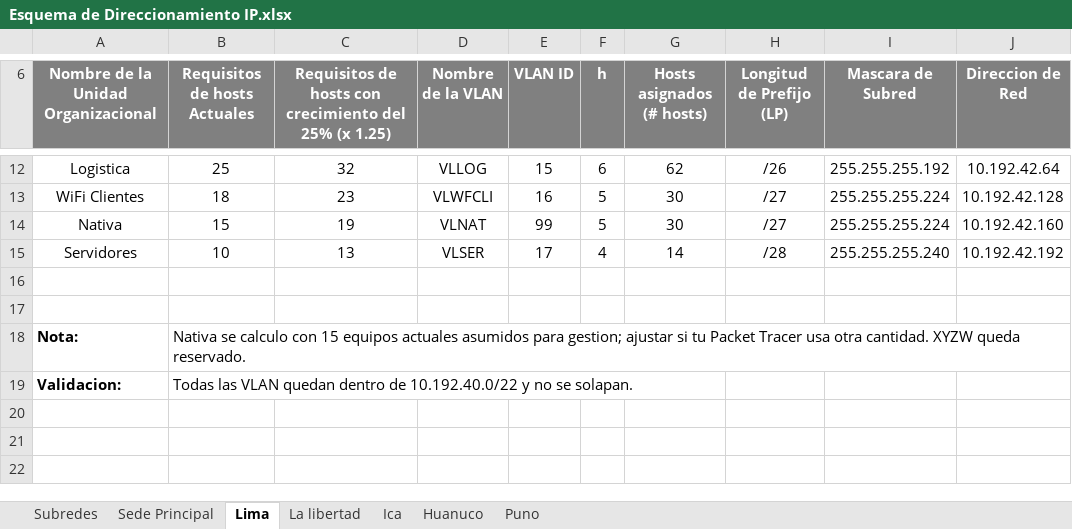
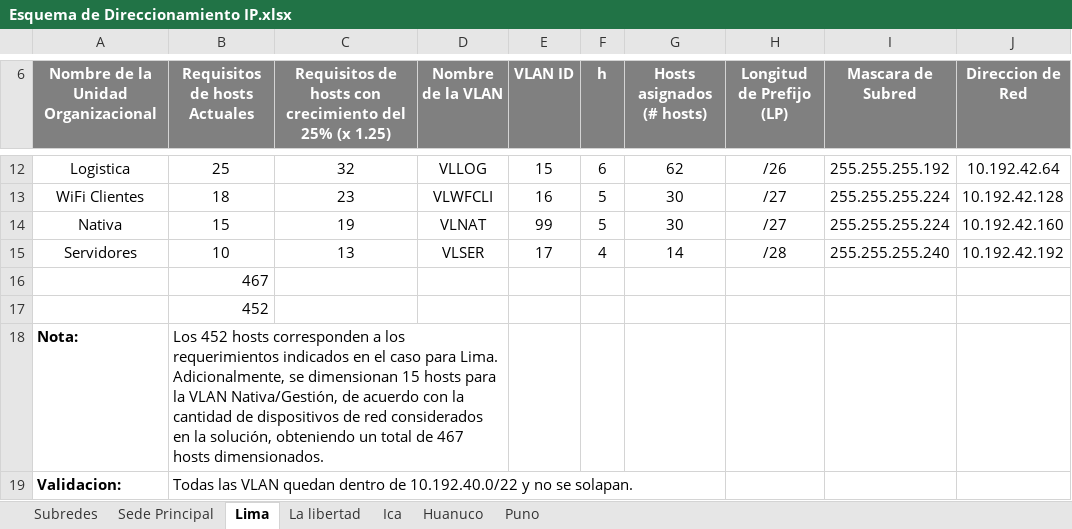
Before and after one commit to zGIKS/redes-scripts, an Excel workbook: excel-final/Esquema de Direccionamiento IP.xlsx, sheet Lima, drawn as a sheet; only a part is shown, gaps mark what is left out; values as stored, in another font and other column widths than the file's, no borders; charts and pictures not drawn; the diff names each change by its address in the sheet, - before the commit and + after, or states it on an @@ line.

```diff
--- a/excel-final/Esquema de Direccionamiento IP.xlsx (sheet Lima)
+++ b/excel-final/Esquema de Direccionamiento IP.xlsx (sheet Lima)
-B16 (Requisitos de hosts Actuales): (empty)
+B16 (Requisitos de hosts Actuales): 467
-B17 (Requisitos de hosts Actuales): (empty)
+B17 (Requisitos de hosts Actuales): 452
-B18 (Requisitos de hosts Actuales): Nativa se calculo con 15 equipos actuales asumidos para gestion; ajustar si tu Packet Tracer usa otra cantidad. XYZW queda reservado.
+B18 (Requisitos de hosts Actuales): Los 452 hosts corresponden a los requerimientos indicados en el caso para Lima. Adicionalmente, se dimensionan 15 hosts para la VLAN Nativa/Gestión, de acuerdo con la cantidad de dispositivos de red considerados en la solución, obteniendo un total de 467 hosts dimensionados.
+B18:D18 merged
```
Also changed, not shown: sheet La libertad, sheet Puno, sheet Huanuco, formulas that keep their value.
